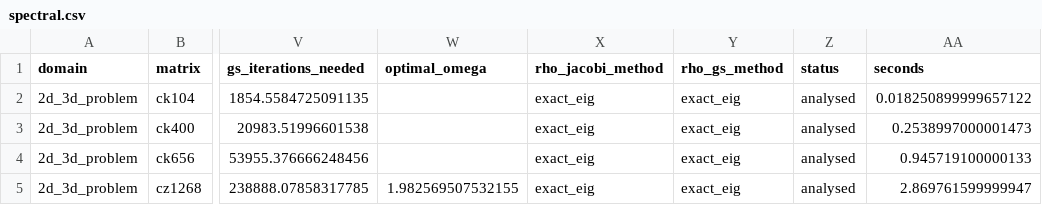
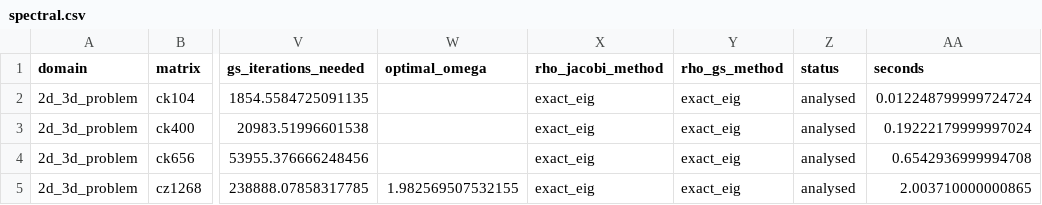
Before and after one commit to NOOBIJS/SolveBench, a CSV file: results/output/tables/spectral.csv, drawn as a sheet; only a part is shown, gaps mark what is left out; the diff names each change by its address in the sheet, - before the commit and + after, or states it on an @@ line.

```diff
--- a/results/output/tables/spectral.csv
+++ b/results/output/tables/spectral.csv
-AA2 (seconds): 0.018250899999657122
+AA2 (seconds): 0.012248799999724724
-AA3 (seconds): 0.2538997000001473
+AA3 (seconds): 0.19222179999997024
-AA4 (seconds): 0.945719100000133
+AA4 (seconds): 0.6542936999994708
-AA5 (seconds): 2.869761599999947
+AA5 (seconds): 2.003710000000865
```
Also changed, not shown: results/output/tables/benchmark_results.csv, results/output/tables/refinement_study.csv, 5 other files.
